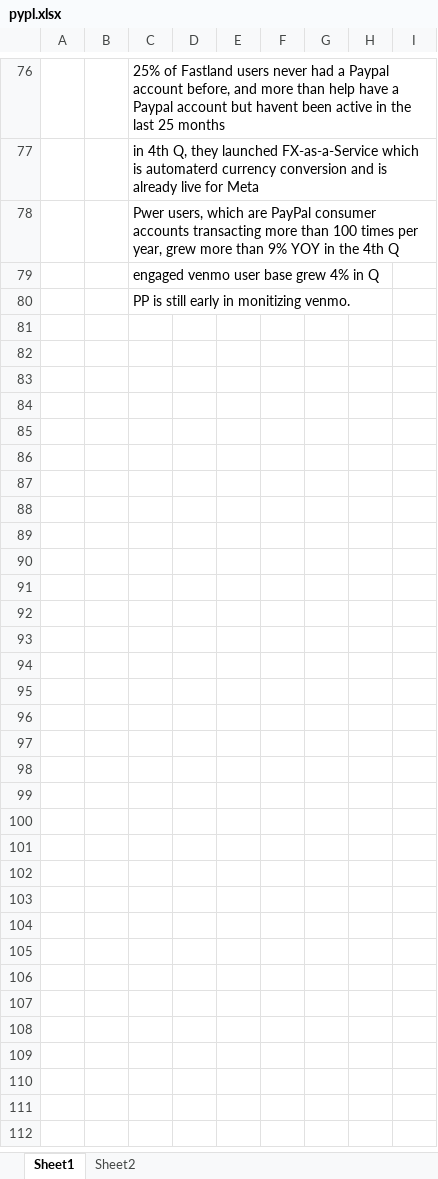
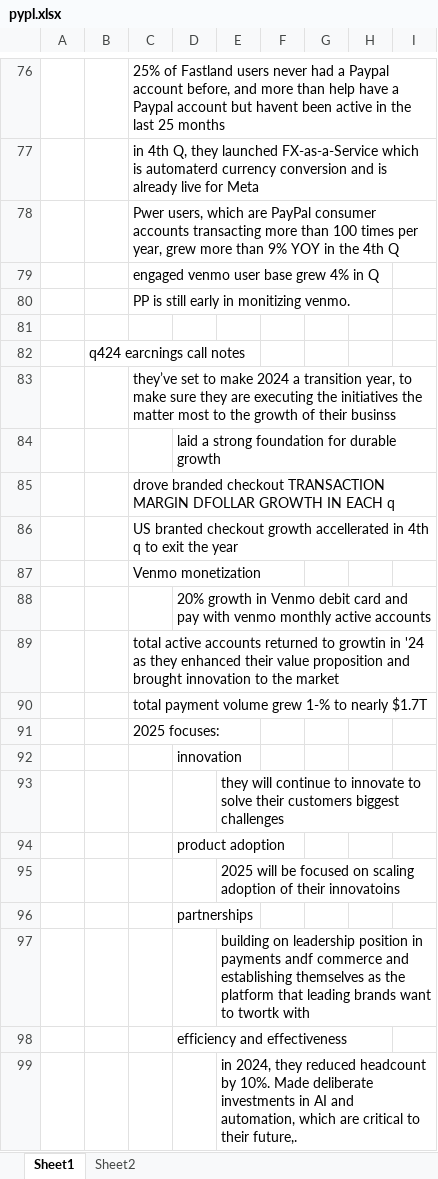
Before and after one commit to jacharles1/financialmodels, an Excel workbook: pypl.xlsx, sheet Sheet1, drawn as a sheet; only a part is shown, gaps mark what is left out; values as stored, in another font and other column widths than the file's, no borders; the diff names each change by its address in the sheet, - before the commit and + after, or states it on an @@ line.

Commit message:
pypl

```diff
--- a/pypl.xlsx (sheet Sheet1)
+++ b/pypl.xlsx (sheet Sheet1)
+row 81: (empty)
+row 82:  | q424 earcnings call notes
+row 83:  |  | they’ve set to make 2024 a transition year, to make sure they are executing the initiatives the matter most to the growth of their businss
+row 84:  |  |  | laid a strong foundation for durable growth
+row 85:  |  | drove branded checkout TRANSACTION MARGIN DFOLLAR GROWTH IN EACH q
+row 86:  |  | US branted checkout growth accellerated in 4th q to exit the year
+row 87:  |  | Venmo monetization
+row 88:  |  |  | 20% growth in Venmo debit card and pay with venmo monthly active accounts
+row 89:  |  | total active accounts returned to growtin in '24 as they enhanced their value proposition and brought innovation to the market
+row 90:  |  | total payment volume grew 1-% to nearly $1.7T
+row 91:  |  | 2025 focuses:
+row 92:  |  |  | innovation
+row 93:  |  |  |  | they will continue to innovate to solve their customers biggest challenges
+row 94:  |  |  | product adoption
+row 95:  |  |  |  | 2025 will be focused on scaling adoption of their innovatoins
+row 96:  |  |  | partnerships
+row 97:  |  |  |  | building on leadership position in payments andf commerce and establishing themselves as the platform that leading brands want to twortk with
+row 98:  |  |  | efficiency and effectiveness
+row 99:  |  |  |  | in 2024, they reduced headcount by 10%. Made deliberate investments in AI and automation, which are critical to their future,.
```
Also changed, not shown: sheet Sheet2, formulas that keep their value, charts or pictures, cybersecurity_stocks.xlsx.
